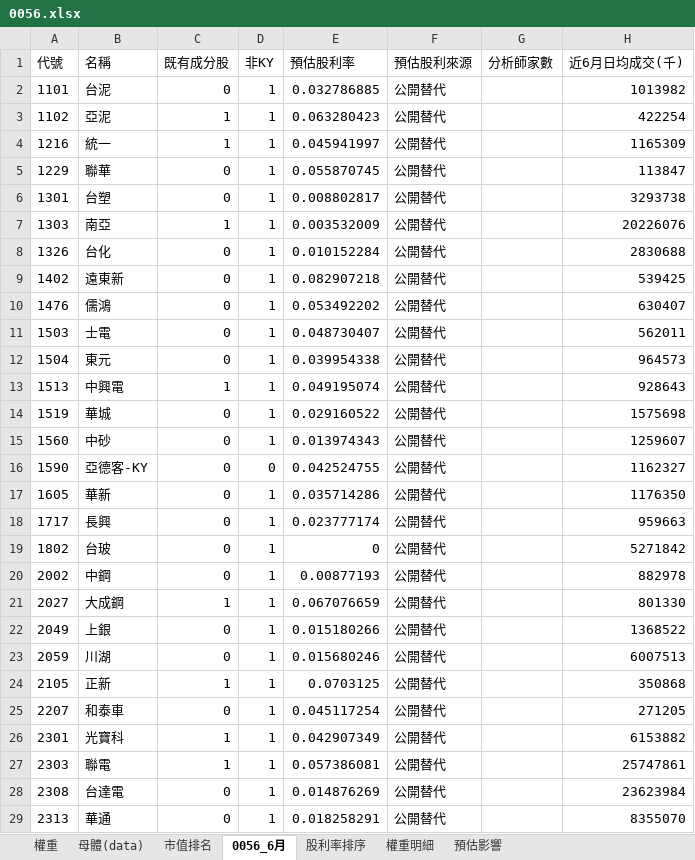
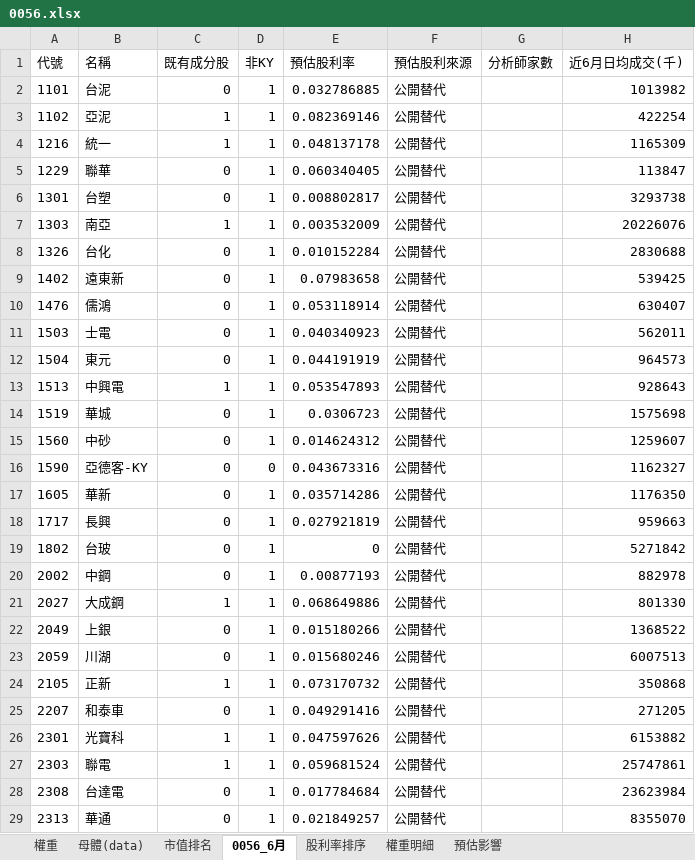
Before and after one commit to Jagon7/jagon-space-station, an Excel workbook: data/rebalance/pred/0056.xlsx, sheet 0056_6月, drawn as a sheet; only a part is shown; values as stored, in another font and other column widths than the file's, no borders; the diff covers the shown part only; the diff names each change by its address in the sheet, - before the commit and + after, or states it on an @@ line.

```diff
--- a/data/rebalance/pred/0056.xlsx (sheet 0056_6月)
+++ b/data/rebalance/pred/0056.xlsx (sheet 0056_6月)
-E3 (預估股利率): 0.063280423
+E3 (預估股利率): 0.082369146
-E4 (預估股利率): 0.045941997
+E4 (預估股利率): 0.048137178
-E5 (預估股利率): 0.055870745
+E5 (預估股利率): 0.060340405
-E9 (預估股利率): 0.082907218
+E9 (預估股利率): 0.07983658
-E10 (預估股利率): 0.053492202
+E10 (預估股利率): 0.053118914
-E11 (預估股利率): 0.048730407
+E11 (預估股利率): 0.040340923
-E12 (預估股利率): 0.039954338
+E12 (預估股利率): 0.044191919
-E13 (預估股利率): 0.049195074
+E13 (預估股利率): 0.053547893
-E14 (預估股利率): 0.029160522
+E14 (預估股利率): 0.0306723
-E15 (預估股利率): 0.013974343
+E15 (預估股利率): 0.014624312
-E16 (預估股利率): 0.042524755
+E16 (預估股利率): 0.043673316
-E18 (預估股利率): 0.023777174
+E18 (預估股利率): 0.027921819
-E21 (預估股利率): 0.067076659
+E21 (預估股利率): 0.068649886
-E24 (預估股利率): 0.0703125
+E24 (預估股利率): 0.073170732
-E25 (預估股利率): 0.045117254
+E25 (預估股利率): 0.049291416
-E26 (預估股利率): 0.042907349
+E26 (預估股利率): 0.047597626
-E27 (預估股利率): 0.057386081
+E27 (預估股利率): 0.059681524
-E28 (預估股利率): 0.014876269
+E28 (預估股利率): 0.017784684
-E29 (預估股利率): 0.018258291
+E29 (預估股利率): 0.021849257
```
Also changed, not shown: 89 edited cells elsewhere in this sheet, sheet 股利率排序, sheet 權重, sheet 預估影響, sheet 權重明細, data/rebalance/pred/0050.xlsx, data/rebalance/pred/0051.xlsx, 18 other files.
